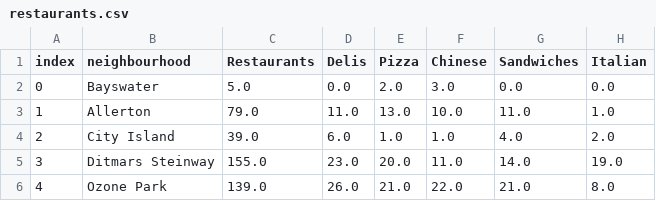
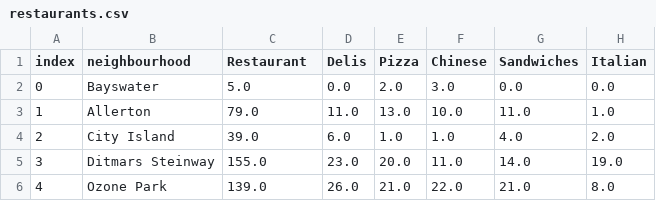
Before and after one commit to zexihan/map-flask, a CSV file: data/restaurants.csv, drawn as a sheet; only a part is shown.

Commit message:
fixed a type

```diff
--- a/data/restaurants.csv
+++ b/data/restaurants.csv
@@ -1,2 +1,2 @@
-index,neighbourhood,Restaurants,Delis,Pizza,Chinese,Sandwiches,Italian
+index,neighbourhood,Restaurant,Delis,Pizza,Chinese,Sandwiches,Italian
 0,Bayswater,5.0,0.0,2.0,3.0,0.0,0.0
```
